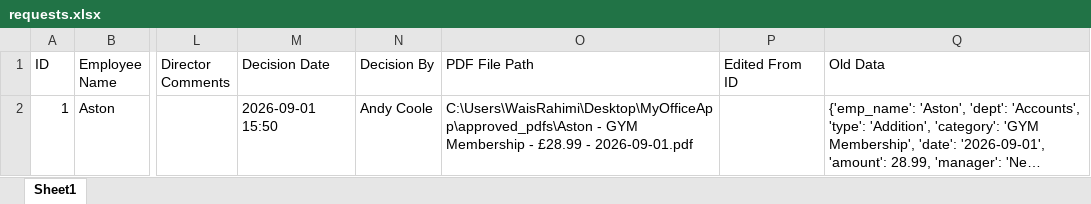
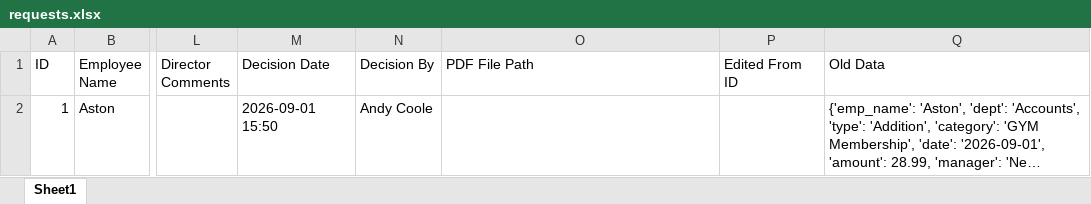
Before and after one commit to rahimi2027/approval-app, an Excel workbook: requests.xlsx, sheet Sheet1, drawn as a sheet; only a part is shown, gaps mark what is left out; long unchanged cells end in …; values as stored, in another font and other column widths than the file's, no borders; the diff names each change by its address in the sheet, - before the commit and + after, or states it on an @@ line.

Commit message:
Add files via upload

```diff
--- a/requests.xlsx (sheet Sheet1)
+++ b/requests.xlsx (sheet Sheet1)
-O2 (PDF File Path): C:\Users\WaisRahimi\Desktop\MyOfficeApp\approved_pdfs\Aston - GYM Membership - £28.99 - 2026-09-01.pdf
+O2 (PDF File Path): (empty)
```
